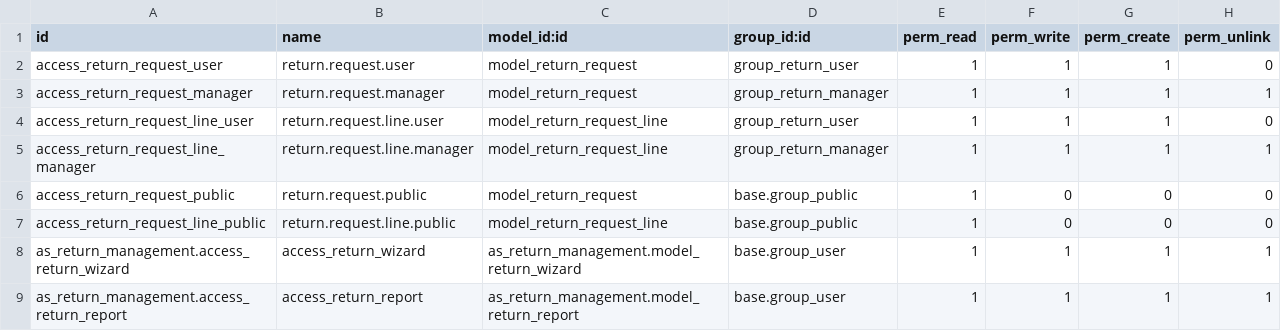
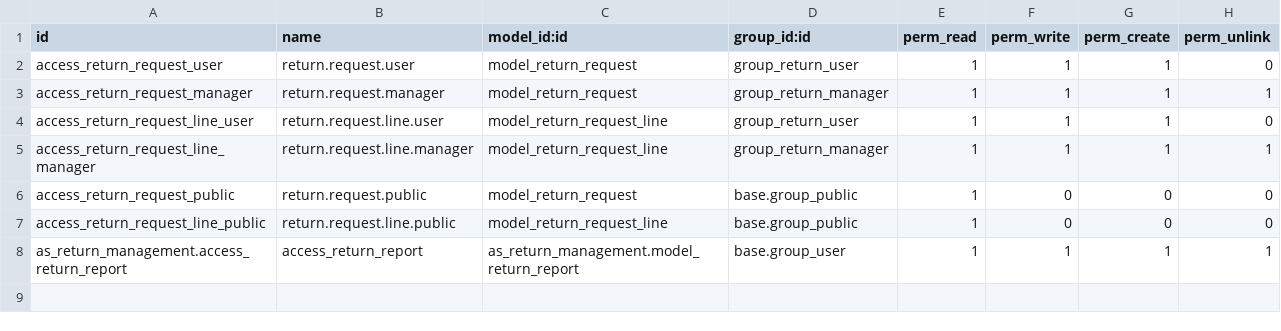
Before and after one commit to effazbs23/odoo-addons-me, a CSV file: as_return_management/security/ir.model.access.csv, drawn as a sheet; the diff names each change by its address in the sheet, - before the commit and + after, or states it on an @@ line.

Commit message:
[REM] as_return_management: Removed Sales order return feature entirely

```diff
--- a/as_return_management/security/ir.model.access.csv
+++ b/as_return_management/security/ir.model.access.csv
-row 8: as_return_management.access_return_wizard | access_return_wizard | as_return_management.model_return_wizard | base.group_user | 1 | 1 | 1 | 1
```
Also changed, not shown: 17 other files.
